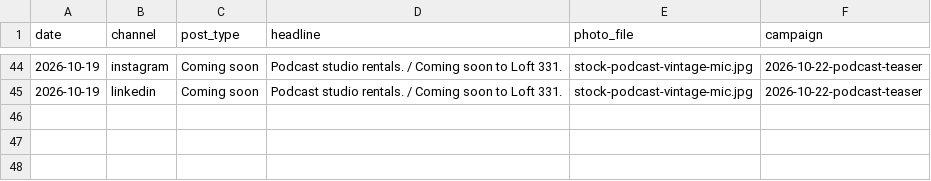
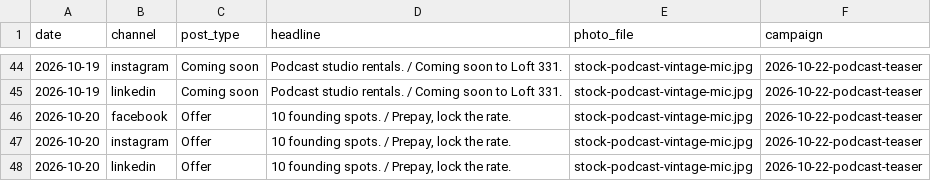
Before and after one commit to drg44/loft331-social, a CSV file: tools/posted-log.csv, drawn as a sheet; only a part is shown, gaps mark what is left out.

```diff
--- a/tools/posted-log.csv
+++ b/tools/posted-log.csv
@@ -45 +45,4 @@ date,channel,post_type,headline,photo_file,campaign
 2026-10-19,linkedin,Coming soon,Podcast studio rentals. / Coming soon to Loft 331.,stock-podcast-vintage-mic.jpg,2026-10-22-podcast-teaser
+2026-10-20,facebook,Offer,"10 founding spots. / Prepay, lock the rate.",stock-podcast-vintage-mic.jpg,2026-10-22-podcast-teaser
+2026-10-20,instagram,Offer,"10 founding spots. / Prepay, lock the rate.",stock-podcast-vintage-mic.jpg,2026-10-22-podcast-teaser
+2026-10-20,linkedin,Offer,"10 founding spots. / Prepay, lock the rate.",stock-podcast-vintage-mic.jpg,2026-10-22-podcast-teaser
```
Also changed, not shown: 1 other file.
